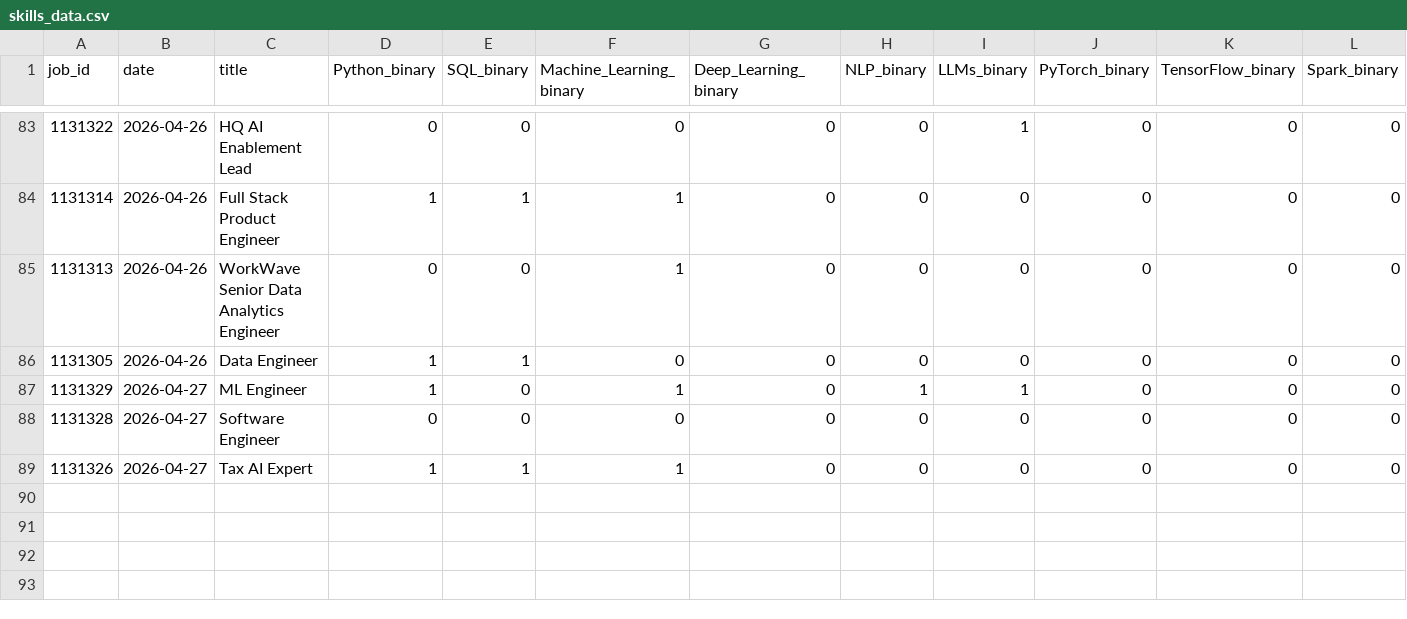
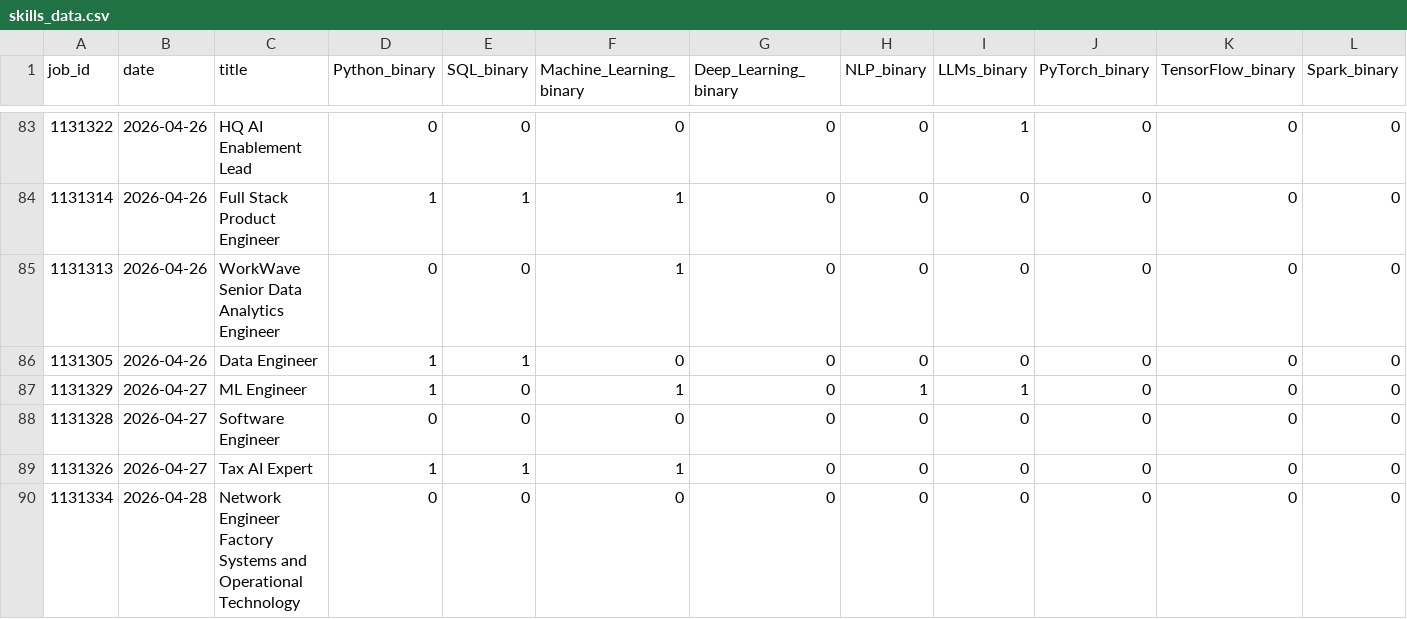
Before and after one commit to bence-szabo-git/Skill-Tracker-Data-Science, a CSV file: skills_data.csv, drawn as a sheet; only a part is shown, gaps mark what is left out; rows hold the shown columns only; the diff names each change by its address in the sheet, - before the commit and + after, or states it on an @@ line.

```diff
--- a/skills_data.csv
+++ b/skills_data.csv
+row 90: 1131334 | 2026-04-28 | Network Engineer Factory Systems and Operational Technology | 0 | 0 | 0 | 0 | 0 | 0 | 0 | 0 | 0
```
Also changed, not shown: jobs_raw.csv.
